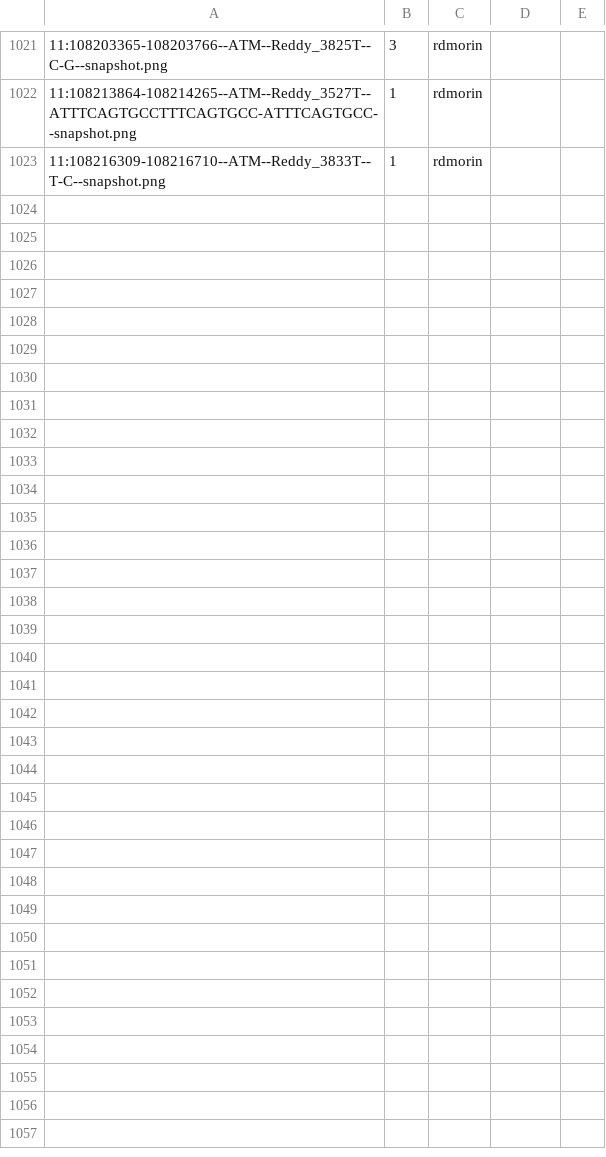
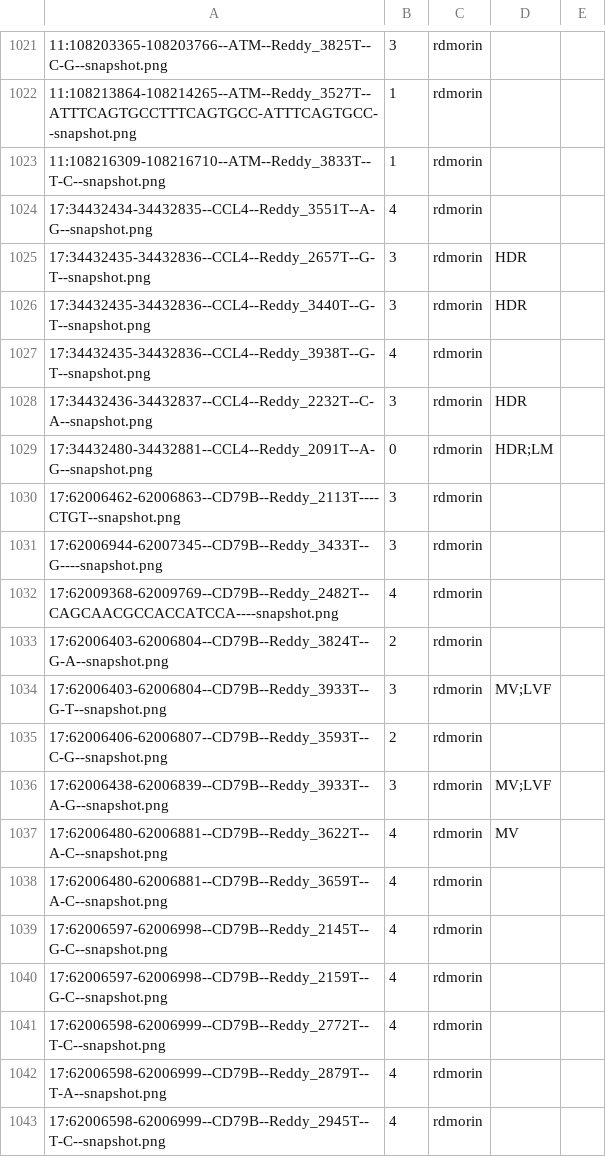
Before and after one commit to morinlab/LLMPP, a TSV file: literature/mutation_patterns/discrepancies/shiny_responses.tsv, drawn as a sheet; only a part is shown, gaps mark what is left out; the diff covers the shown part only; the diff names each change by its address in the sheet, - before the commit and + after, or states it on an @@ line.

Commit message:
add more reviews

```diff
--- a/literature/mutation_patterns/discrepancies/shiny_responses.tsv
+++ b/literature/mutation_patterns/discrepancies/shiny_responses.tsv
+row 1024: 17:34432434-34432835--CCL4--Reddy_3551T--A-G--snapshot.png | 4 | rdmorin
+row 1025: 17:34432435-34432836--CCL4--Reddy_2657T--G-T--snapshot.png | 3 | rdmorin | HDR
+row 1026: 17:34432435-34432836--CCL4--Reddy_3440T--G-T--snapshot.png | 3 | rdmorin | HDR
+row 1027: 17:34432435-34432836--CCL4--Reddy_3938T--G-T--snapshot.png | 4 | rdmorin
+row 1028: 17:34432436-34432837--CCL4--Reddy_2232T--C-A--snapshot.png | 3 | rdmorin | HDR
+row 1029: 17:34432480-34432881--CCL4--Reddy_2091T--A-G--snapshot.png | 0 | rdmorin | HDR;LM
+row 1030: 17:62006462-62006863--CD79B--Reddy_2113T----CTGT--snapshot.png | 3 | rdmorin
+row 1031: 17:62006944-62007345--CD79B--Reddy_3433T--G----snapshot.png | 3 | rdmorin
+row 1032: 17:62009368-62009769--CD79B--Reddy_2482T--CAGCAACGCCACCATCCA----snapshot.png | 4 | rdmorin
+row 1033: 17:62006403-62006804--CD79B--Reddy_3824T--G-A--snapshot.png | 2 | rdmorin
+row 1034: 17:62006403-62006804--CD79B--Reddy_3933T--G-T--snapshot.png | 3 | rdmorin | MV;LVF
+row 1035: 17:62006406-62006807--CD79B--Reddy_3593T--C-G--snapshot.png | 2 | rdmorin
+row 1036: 17:62006438-62006839--CD79B--Reddy_3933T--A-G--snapshot.png | 3 | rdmorin | MV;LVF
+row 1037: 17:62006480-62006881--CD79B--Reddy_3622T--A-C--snapshot.png | 4 | rdmorin | MV
+row 1038: 17:62006480-62006881--CD79B--Reddy_3659T--A-C--snapshot.png | 4 | rdmorin
+row 1039: 17:62006597-62006998--CD79B--Reddy_2145T--G-C--snapshot.png | 4 | rdmorin
+row 1040: 17:62006597-62006998--CD79B--Reddy_2159T--G-C--snapshot.png | 4 | rdmorin
+row 1041: 17:62006598-62006999--CD79B--Reddy_2772T--T-C--snapshot.png | 4 | rdmorin
+row 1042: 17:62006598-62006999--CD79B--Reddy_2879T--T-A--snapshot.png | 4 | rdmorin
+row 1043: 17:62006598-62006999--CD79B--Reddy_2945T--T-C--snapshot.png | 4 | rdmorin
```
Also changed, not shown: 29 added rows elsewhere in this file.
